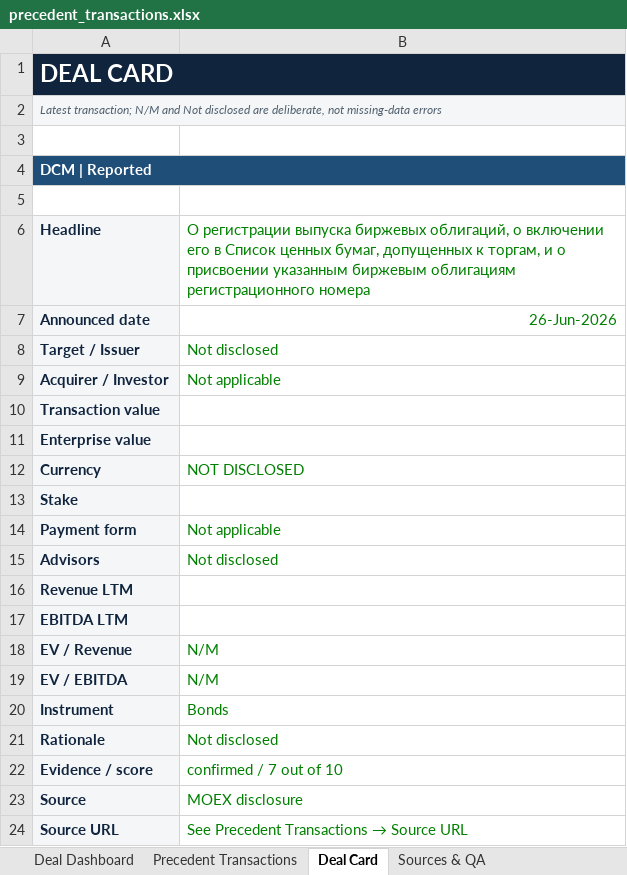
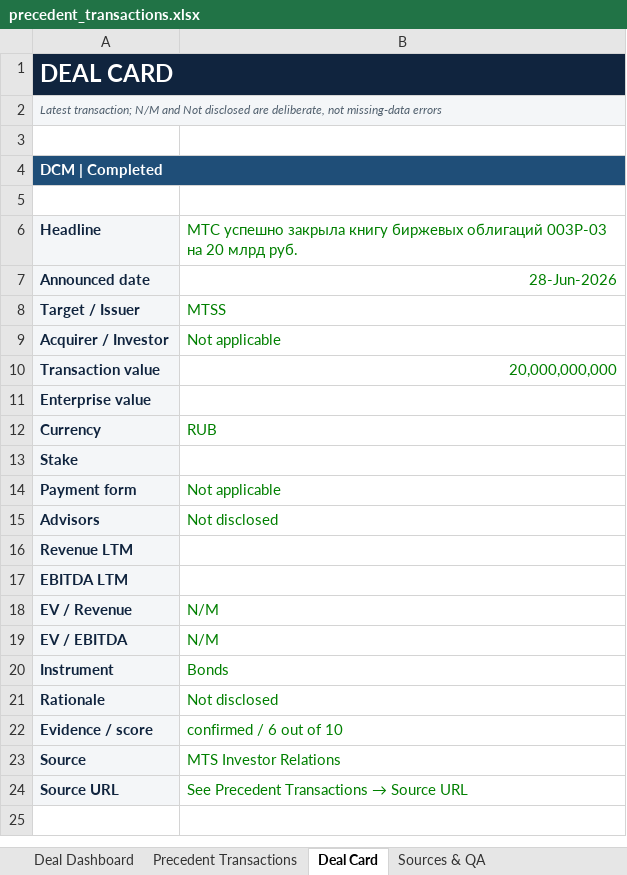
Before and after one commit to irisaurum/deal-markets-copilot, an Excel workbook: output/precedent_transactions.xlsx, sheet Deal Card, drawn as a sheet; values as stored, in another font and other column widths than the file's, no borders; the diff names each change by its address in the sheet, - before the commit and + after, or states it on an @@ line.

```diff
--- a/output/precedent_transactions.xlsx (sheet Deal Card)
+++ b/output/precedent_transactions.xlsx (sheet Deal Card)
-A4: DCM | Reported
+A4: DCM | Completed
-B6: О регистрации выпуска биржевых облигаций, о включении его в Список ценных бумаг, допущенных к торгам, и о присвоении указанным биржевым облигациям регистрационного номера
+B6: МТС успешно закрыла книгу биржевых облигаций 003Р-03 на 20 млрд руб.
-B7: 26-Jun-2026
+B7: 28-Jun-2026
-B8: Not disclosed
+B8: MTSS
-B10: (empty)
+B10: 20,000,000,000
-B12: NOT DISCLOSED
+B12: RUB
-B22: confirmed / 7 out of 10
+B22: confirmed / 6 out of 10
-B23: MOEX disclosure
+B23: MTS Investor Relations
```
Also changed, not shown: sheet Precedent Transactions, sheet Deal Dashboard, sheet Sources & QA, formulas that keep their value, 11 other files.
